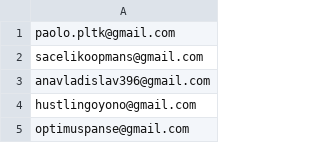
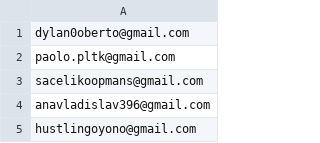
Before and after one commit to ikermato144-eng/premium-access, a CSV file: allowed_emails.csv, drawn as a sheet; only a part is shown; the shorter side is filled out with more unchanged rows; the diff names each change by its address in the sheet, - before the commit and + after, or states it on an @@ line.

Commit message:
Update allowed_emails.csv

```diff
--- a/allowed_emails.csv
+++ b/allowed_emails.csv
+row 1: dylan0oberto@gmail.com
```
